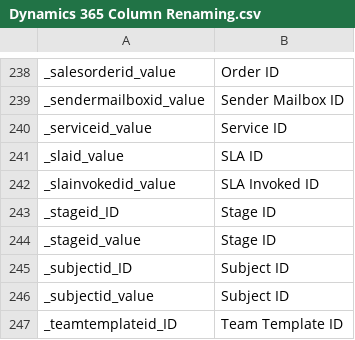
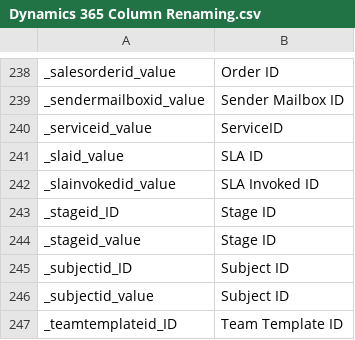
Before and after one commit to preston-reynolds/M-aids, a CSV file: Dynamics 365 Column Renaming.csv, drawn as a sheet; only a part is shown, gaps mark what is left out.

Commit message:
Update Dynamics 365 Column Renaming.csv
Fixing Service ID issue. jh

```diff
--- a/Dynamics 365 Column Renaming.csv
+++ b/Dynamics 365 Column Renaming.csv
@@ -239,3 +239,3 @@ _salesorderid_value,Order ID
 _sendermailboxid_value,Sender Mailbox ID
-_serviceid_value,Service ID
+_serviceid_value,ServiceID
 _slaid_value,SLA ID
```
